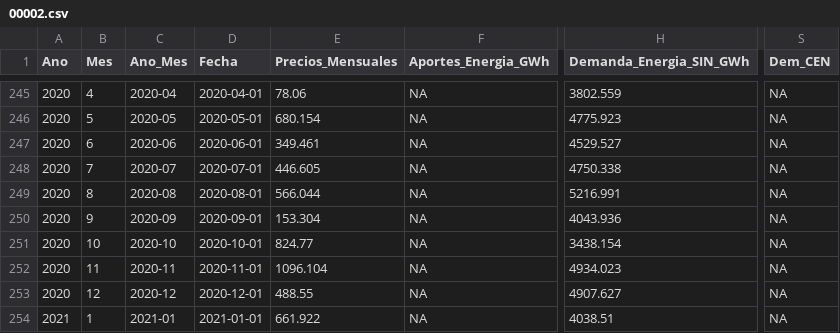
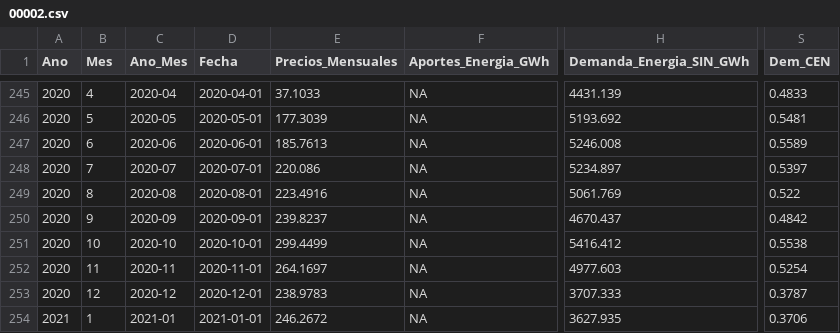
Before and after one commit to camilogavo/modelos_Bolsa, a CSV file: Resultados/00002.csv, drawn as a sheet; only a part is shown, gaps mark what is left out; the diff covers the shown part only; the diff names each change by its address in the sheet, - before the commit and + after, or states it on an @@ line.

Commit message:
modelo_precios_ok
ok

```diff
--- a/Resultados/00002.csv
+++ b/Resultados/00002.csv
-E245 (Precios_Mensuales): 78.06
+E245 (Precios_Mensuales): 37.1033
-H245 (Demanda_Energia_SIN_GWh): 3802.559
+H245 (Demanda_Energia_SIN_GWh): 4431.139
-S245 (Dem_CEN): NA
+S245 (Dem_CEN): 0.4833
-E246 (Precios_Mensuales): 680.154
+E246 (Precios_Mensuales): 177.3039
-H246 (Demanda_Energia_SIN_GWh): 4775.923
+H246 (Demanda_Energia_SIN_GWh): 5193.692
-S246 (Dem_CEN): NA
+S246 (Dem_CEN): 0.5481
-E247 (Precios_Mensuales): 349.461
+E247 (Precios_Mensuales): 185.7613
-H247 (Demanda_Energia_SIN_GWh): 4529.527
+H247 (Demanda_Energia_SIN_GWh): 5246.008
-S247 (Dem_CEN): NA
+S247 (Dem_CEN): 0.5589
-E248 (Precios_Mensuales): 446.605
+E248 (Precios_Mensuales): 220.086
-H248 (Demanda_Energia_SIN_GWh): 4750.338
+H248 (Demanda_Energia_SIN_GWh): 5234.897
-S248 (Dem_CEN): NA
+S248 (Dem_CEN): 0.5397
-E249 (Precios_Mensuales): 566.044
+E249 (Precios_Mensuales): 223.4916
-H249 (Demanda_Energia_SIN_GWh): 5216.991
+H249 (Demanda_Energia_SIN_GWh): 5061.769
-S249 (Dem_CEN): NA
+S249 (Dem_CEN): 0.522
-E250 (Precios_Mensuales): 153.304
+E250 (Precios_Mensuales): 239.8237
-H250 (Demanda_Energia_SIN_GWh): 4043.936
+H250 (Demanda_Energia_SIN_GWh): 4670.437
-S250 (Dem_CEN): NA
+S250 (Dem_CEN): 0.4842
-E251 (Precios_Mensuales): 824.77
+E251 (Precios_Mensuales): 299.4499
-H251 (Demanda_Energia_SIN_GWh): 3438.154
+H251 (Demanda_Energia_SIN_GWh): 5416.412
-S251 (Dem_CEN): NA
+S251 (Dem_CEN): 0.5538
-E252 (Precios_Mensuales): 1096.104
+E252 (Precios_Mensuales): 264.1697
-H252 (Demanda_Energia_SIN_GWh): 4934.023
+H252 (Demanda_Energia_SIN_GWh): 4977.603
-S252 (Dem_CEN): NA
+S252 (Dem_CEN): 0.5254
-E253 (Precios_Mensuales): 488.55
+E253 (Precios_Mensuales): 238.9783
-H253 (Demanda_Energia_SIN_GWh): 4907.627
+H253 (Demanda_Energia_SIN_GWh): 3707.333
-S253 (Dem_CEN): NA
+S253 (Dem_CEN): 0.3787
-E254 (Precios_Mensuales): 661.922
+E254 (Precios_Mensuales): 246.2672
-H254 (Demanda_Energia_SIN_GWh): 4038.51
+H254 (Demanda_Energia_SIN_GWh): 3627.935
-S254 (Dem_CEN): NA
+S254 (Dem_CEN): 0.3706
```
Also changed, not shown: 42 edited cells elsewhere in this file, Resultados/00001.csv, 1 other file.
